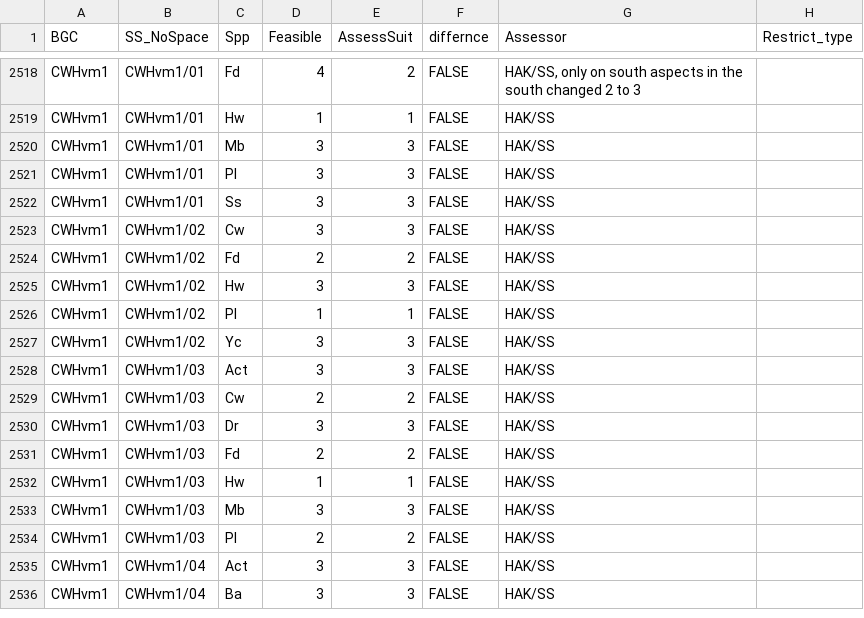
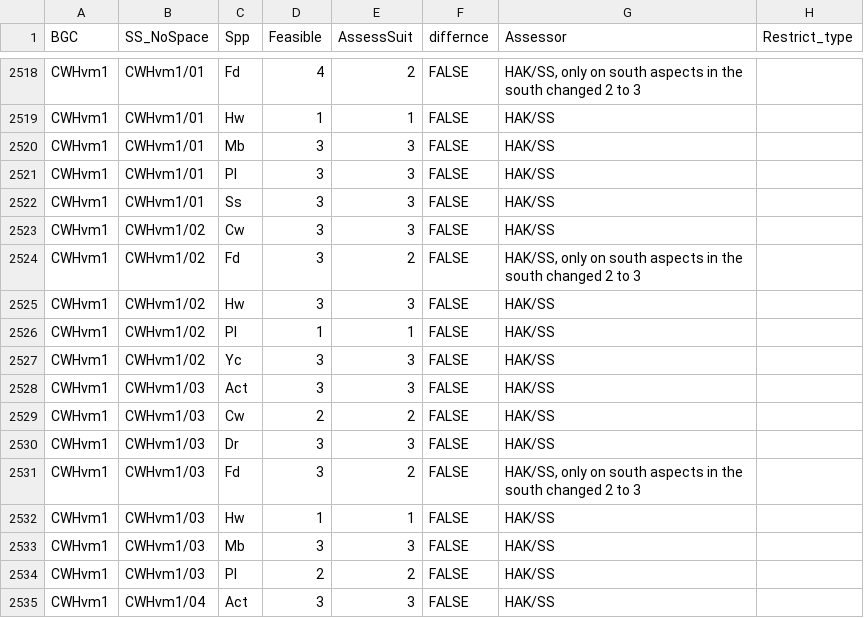
Before and after one commit to FLNRO-Smithers-Research/PortfolioKiri, a CSV file: InputsGit/Feasibility_v11_21.csv, drawn as a sheet; only a part is shown, gaps mark what is left out; the shorter side is filled out with more unchanged rows; the diff names each change by its address in the sheet, - before the commit and + after, or states it on an @@ line.

Commit message:
Lowered Fd suitability in vm1

```diff
--- a/InputsGit/Feasibility_v11_21.csv
+++ b/InputsGit/Feasibility_v11_21.csv
-D2524 (Feasible): 2
+D2524 (Feasible): 3
-G2524 (Assessor): HAK/SS
+G2524 (Assessor): HAK/SS, only on south aspects in the south changed 2 to 3
-D2531 (Feasible): 2
+D2531 (Feasible): 3
-G2531 (Assessor): HAK/SS
+G2531 (Assessor): HAK/SS, only on south aspects in the south changed 2 to 3
```
